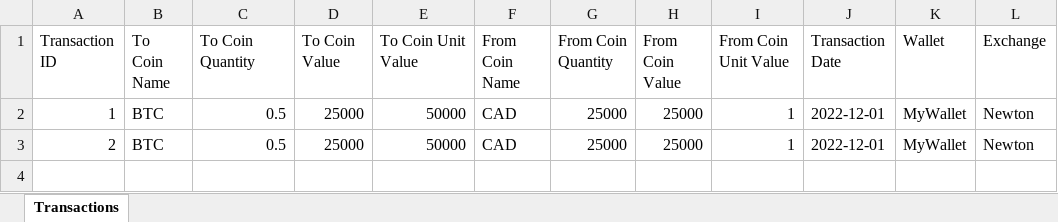
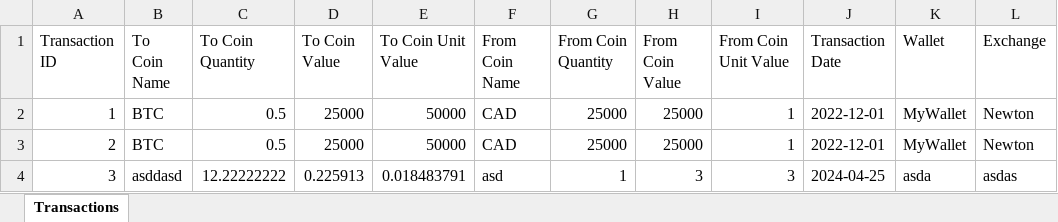
Before and after one commit to th3qu1x0t1c0n3/CryptoManager, an Excel workbook: src/main/resources/excel/Tester_Account.xlsx, sheet Transactions, drawn as a sheet; values as stored, in another font and other column widths than the file's, no borders; the diff names each change by its address in the sheet, - before the commit and + after, or states it on an @@ line.

Commit message:
Transactions

```diff
--- a/src/main/resources/excel/Tester_Account.xlsx (sheet Transactions)
+++ b/src/main/resources/excel/Tester_Account.xlsx (sheet Transactions)
+row 4: 3 | asddasd | 12.22222222 | 0.225913 | 0.018483791 | asd | 1 | 3 | 3 | 2024-04-25 | asda | asdas
```
Also changed, not shown: 5 other files.
